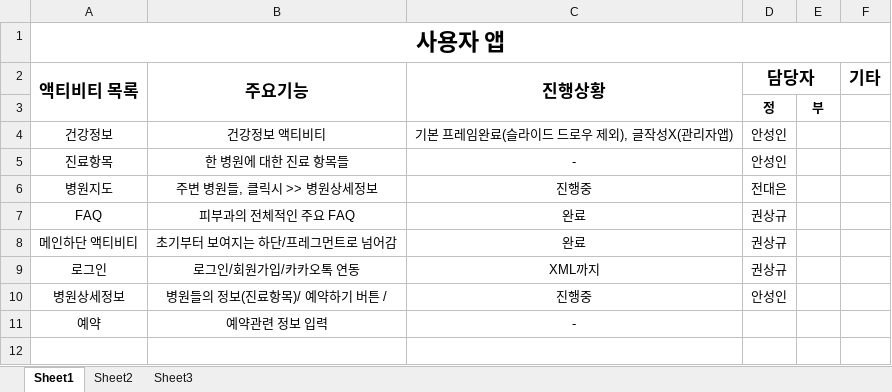
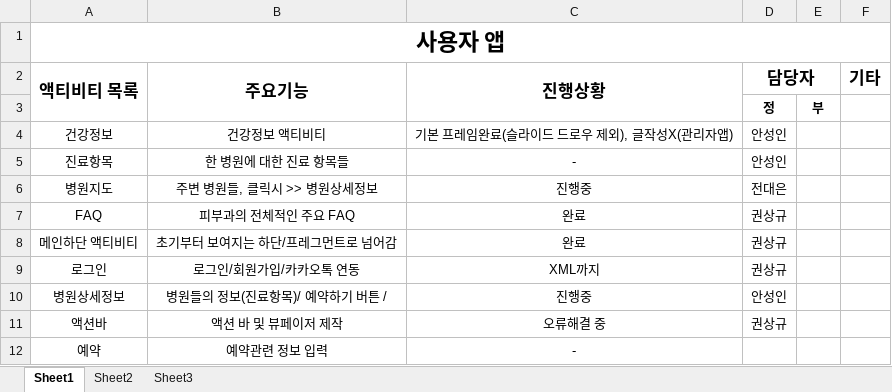
Before and after one commit to sangkyukwon/samplee, an Excel workbook: 사용자 앱 현황.xlsx, sheet Sheet1, drawn as a sheet; values as stored, in another font and other column widths than the file's, no borders; the diff names each change by its address in the sheet, - before the commit and + after, or states it on an @@ line.

```diff
--- a/사용자 앱 현황.xlsx (sheet Sheet1)
+++ b/사용자 앱 현황.xlsx (sheet Sheet1)
+row 11: 액션바 | 액션 바 및 뷰페이저 제작 | 오류해결 중 | 권상규
```
Also changed, not shown: 4 other files.
